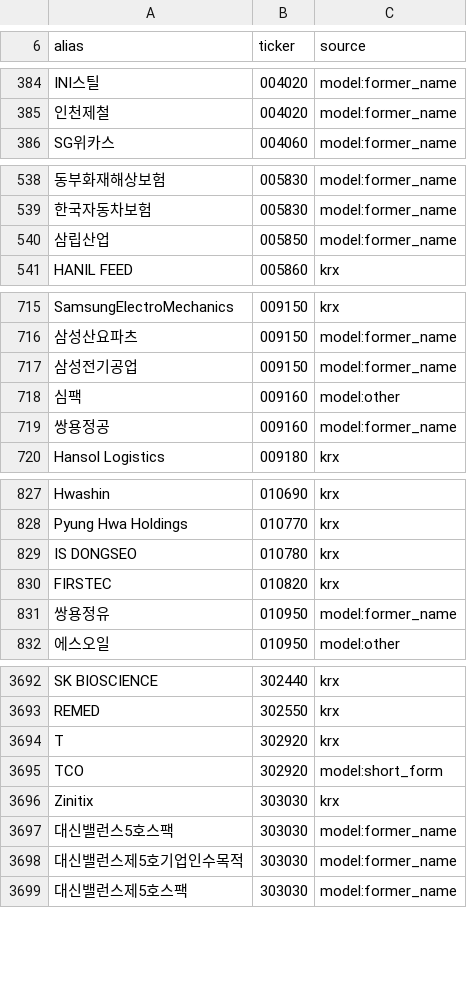
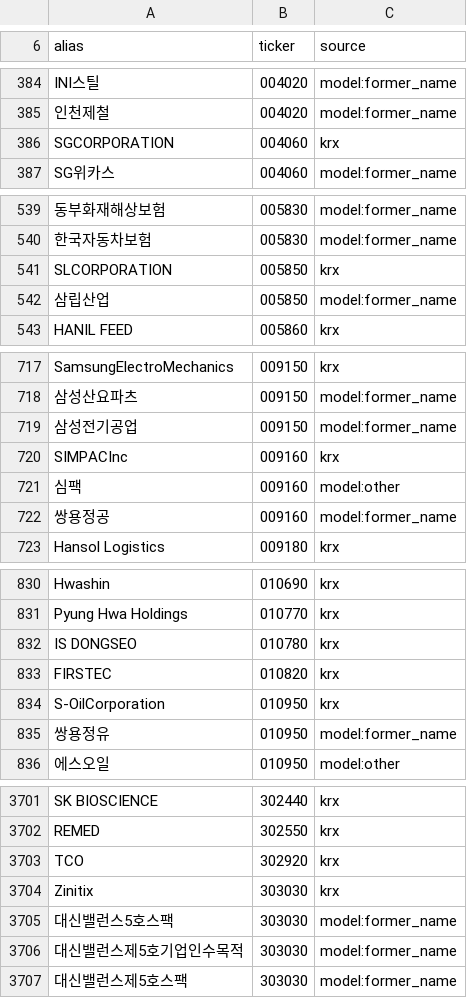
Before and after one commit to alphaeveryday/edge, a TSV file: apps/engine/data-pipeline/src/data_pipeline/instrument_aliases.tsv, drawn as a sheet; only a part is shown, gaps mark what is left out; removed rows and columns are numbered as before the commit, all else as after; the diff covers the shown part only; the diff names each change by its address in the sheet, - before the commit and + after, or states it on an @@ line.

```diff
--- a/apps/engine/data-pipeline/src/data_pipeline/instrument_aliases.tsv
+++ b/apps/engine/data-pipeline/src/data_pipeline/instrument_aliases.tsv
+row 386: SGCORPORATION | 004060 | krx
+row 541: SLCORPORATION | 005850 | krx
+row 720: SIMPACInc | 009160 | krx
+row 834: S-OilCorporation | 010950 | krx
-row 3694: T | 302920 | krx
-C3703 (source): model:short_form
+C3703 (source): krx
```
Also changed, not shown: 5 added rows and 89 edited cells elsewhere in this file, 2 other files.
